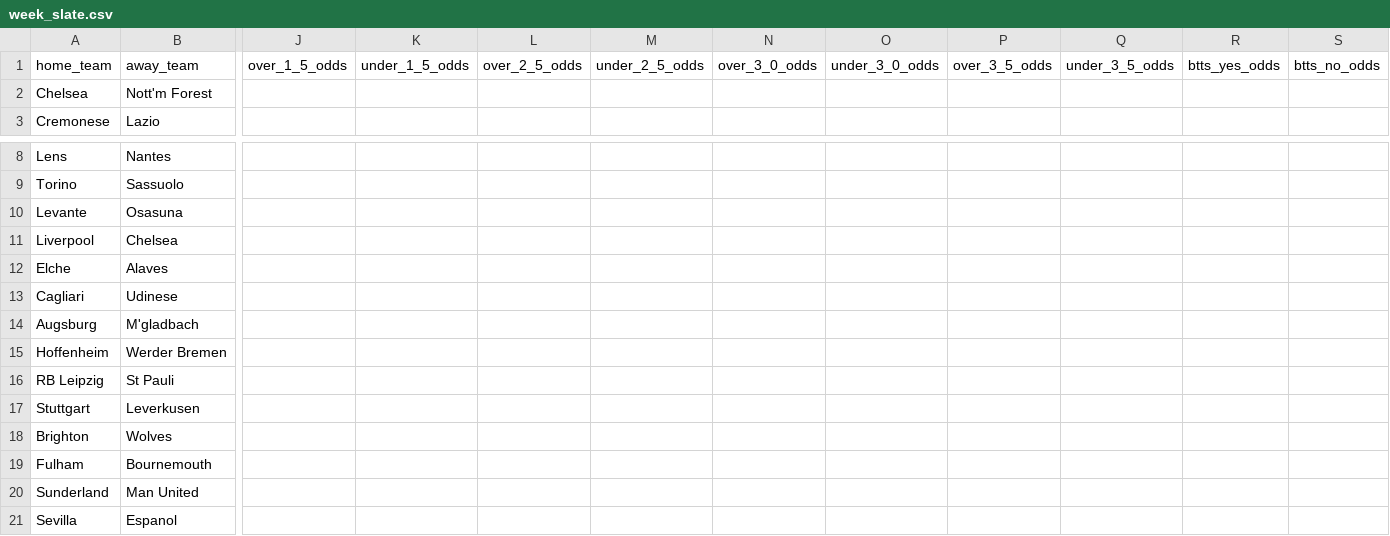
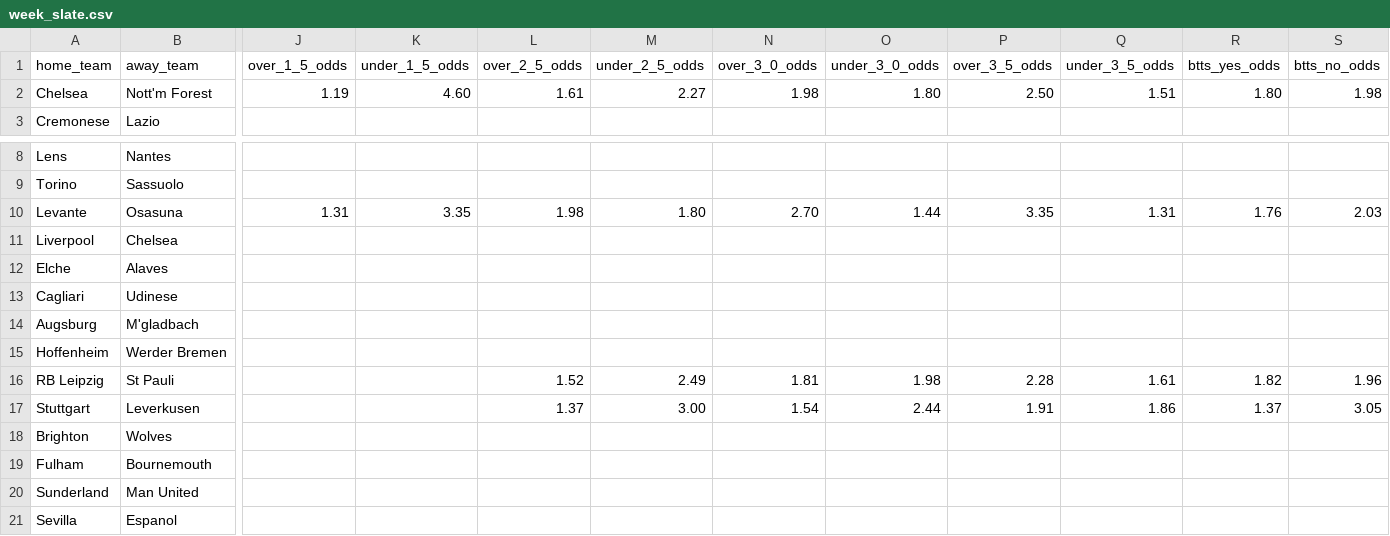
Before and after one commit to aungminnkhant9400/rollostake, a CSV file: week_slate.csv, drawn as a sheet; only a part is shown, gaps mark what is left out; the diff covers the shown part only; the diff names each change by its address in the sheet, - before the commit and + after, or states it on an @@ line.

```diff
--- a/week_slate.csv
+++ b/week_slate.csv
-J2 (over_1_5_odds): (empty)
+J2 (over_1_5_odds): 1.19
-K2 (under_1_5_odds): (empty)
+K2 (under_1_5_odds): 4.60
-L2 (over_2_5_odds): (empty)
+L2 (over_2_5_odds): 1.61
-M2 (under_2_5_odds): (empty)
+M2 (under_2_5_odds): 2.27
-N2 (over_3_0_odds): (empty)
+N2 (over_3_0_odds): 1.98
-O2 (under_3_0_odds): (empty)
+O2 (under_3_0_odds): 1.80
-P2 (over_3_5_odds): (empty)
+P2 (over_3_5_odds): 2.50
-Q2 (under_3_5_odds): (empty)
+Q2 (under_3_5_odds): 1.51
-R2 (btts_yes_odds): (empty)
+R2 (btts_yes_odds): 1.80
-S2 (btts_no_odds): (empty)
+S2 (btts_no_odds): 1.98
-J10 (over_1_5_odds): (empty)
+J10 (over_1_5_odds): 1.31
-K10 (under_1_5_odds): (empty)
+K10 (under_1_5_odds): 3.35
-L10 (over_2_5_odds): (empty)
+L10 (over_2_5_odds): 1.98
-M10 (under_2_5_odds): (empty)
+M10 (under_2_5_odds): 1.80
-N10 (over_3_0_odds): (empty)
+N10 (over_3_0_odds): 2.70
-O10 (under_3_0_odds): (empty)
+O10 (under_3_0_odds): 1.44
-P10 (over_3_5_odds): (empty)
+P10 (over_3_5_odds): 3.35
-Q10 (under_3_5_odds): (empty)
+Q10 (under_3_5_odds): 1.31
-R10 (btts_yes_odds): (empty)
+R10 (btts_yes_odds): 1.76
-S10 (btts_no_odds): (empty)
+S10 (btts_no_odds): 2.03
-L16 (over_2_5_odds): (empty)
+L16 (over_2_5_odds): 1.52
-M16 (under_2_5_odds): (empty)
+M16 (under_2_5_odds): 2.49
-N16 (over_3_0_odds): (empty)
+N16 (over_3_0_odds): 1.81
-O16 (under_3_0_odds): (empty)
+O16 (under_3_0_odds): 1.98
-P16 (over_3_5_odds): (empty)
+P16 (over_3_5_odds): 2.28
-Q16 (under_3_5_odds): (empty)
+Q16 (under_3_5_odds): 1.61
-R16 (btts_yes_odds): (empty)
+R16 (btts_yes_odds): 1.82
-S16 (btts_no_odds): (empty)
+S16 (btts_no_odds): 1.96
-L17 (over_2_5_odds): (empty)
+L17 (over_2_5_odds): 1.37
-M17 (under_2_5_odds): (empty)
+M17 (under_2_5_odds): 3.00
-N17 (over_3_0_odds): (empty)
+N17 (over_3_0_odds): 1.54
-O17 (under_3_0_odds): (empty)
+O17 (under_3_0_odds): 2.44
-P17 (over_3_5_odds): (empty)
+P17 (over_3_5_odds): 1.91
-Q17 (under_3_5_odds): (empty)
+Q17 (under_3_5_odds): 1.86
-R17 (btts_yes_odds): (empty)
+R17 (btts_yes_odds): 1.37
-S17 (btts_no_odds): (empty)
+S17 (btts_no_odds): 3.05
```
Also changed, not shown: 40 edited cells elsewhere in this file, 4 other files.
